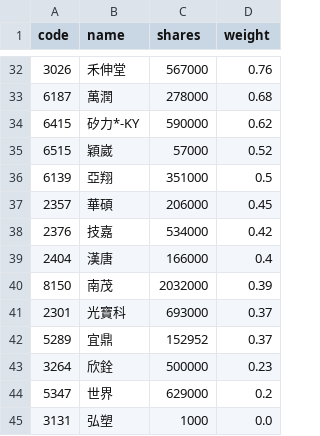
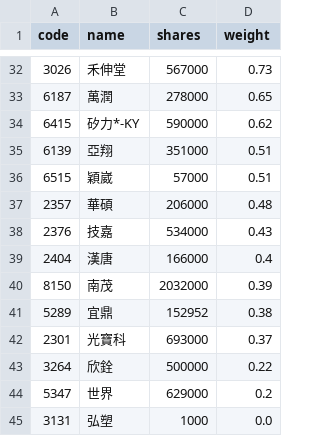
Before and after one commit to 4ru1013/capital-etf-00992a-portfolio, a CSV file: data/out/holdings/00992A_latest.csv, drawn as a sheet; only a part is shown, gaps mark what is left out; the diff covers the shown part only.

```diff
--- a/data/out/holdings/00992A_latest.csv
+++ b/data/out/holdings/00992A_latest.csv
@@ -32,13 +32,13 @@
-3026,禾伸堂,567000,0.76
-6187,萬潤,278000,0.68
+3026,禾伸堂,567000,0.73
+6187,萬潤,278000,0.65
 6415,矽力*-KY,590000,0.62
-6515,穎崴,57000,0.52
-6139,亞翔,351000,0.5
-2357,華碩,206000,0.45
-2376,技嘉,534000,0.42
+6139,亞翔,351000,0.51
+6515,穎崴,57000,0.51
+2357,華碩,206000,0.48
+2376,技嘉,534000,0.43
 2404,漢唐,166000,0.4
 8150,南茂,2032000,0.39
+5289,宜鼎,152952,0.38
 2301,光寶科,693000,0.37
-5289,宜鼎,152952,0.37
-3264,欣銓,500000,0.23
+3264,欣銓,500000,0.22
 5347,世界,629000,0.2
```
Also changed, not shown: 7 added rows, 7 removed rows and 21 edited cells elsewhere in this file, data/out/00992A_latest.csv, 4 other files.
